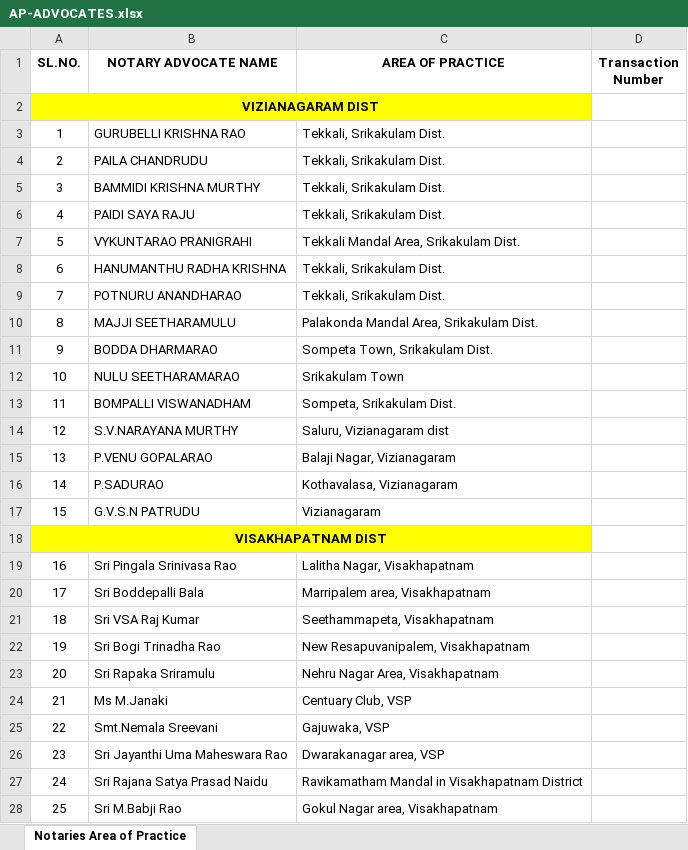
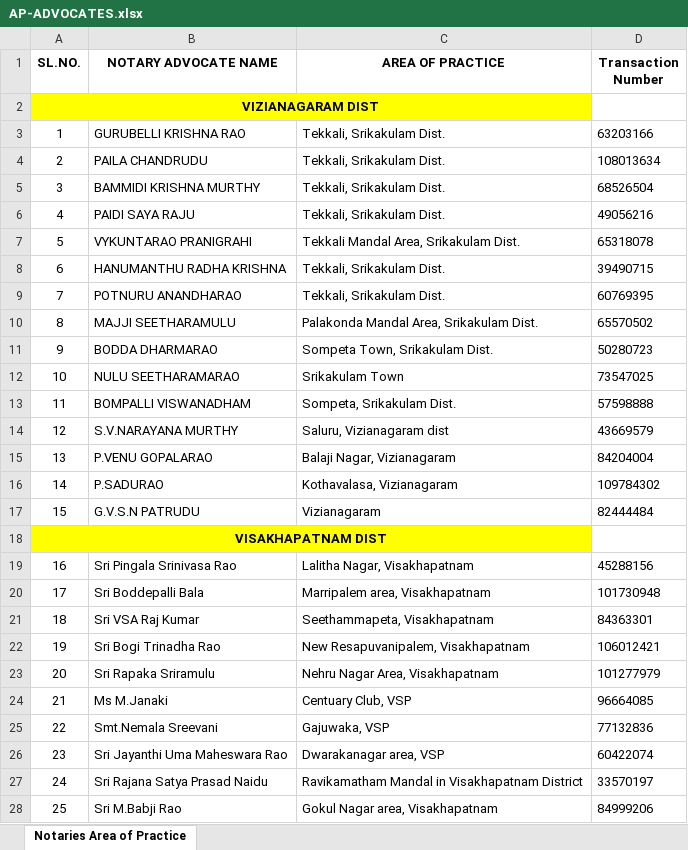
Before and after one commit to DaniyalSarwari/BotsDNA, an Excel workbook: Autosphere/Notary Services/AP-ADVOCATES.xlsx, sheet Notaries Area of Practice, drawn as a sheet; only a part is shown; values as stored, in another font and other column widths than the file's, no borders; the diff covers the shown part only; the diff names each change by its address in the sheet, - before the commit and + after, or states it on an @@ line.

Commit message:
Notary Service Task Completed

```diff
--- a/Autosphere/Notary Services/AP-ADVOCATES.xlsx (sheet Notaries Area of Practice)
+++ b/Autosphere/Notary Services/AP-ADVOCATES.xlsx (sheet Notaries Area of Practice)
-B2:C2 fill: #FFFF00
+B2:C2 fill: none
-D3 (Transaction Number): (empty)
+D3 (Transaction Number): 63203166
-D4 (Transaction Number): (empty)
+D4 (Transaction Number): 108013634
-D5 (Transaction Number): (empty)
+D5 (Transaction Number): 68526504
-D6 (Transaction Number): (empty)
+D6 (Transaction Number): 49056216
-D7 (Transaction Number): (empty)
+D7 (Transaction Number): 65318078
-D8 (Transaction Number): (empty)
+D8 (Transaction Number): 39490715
-D9 (Transaction Number): (empty)
+D9 (Transaction Number): 60769395
-D10 (Transaction Number): (empty)
+D10 (Transaction Number): 65570502
-D11 (Transaction Number): (empty)
+D11 (Transaction Number): 50280723
-D12 (Transaction Number): (empty)
+D12 (Transaction Number): 73547025
-D13 (Transaction Number): (empty)
+D13 (Transaction Number): 57598888
-D14 (Transaction Number): (empty)
+D14 (Transaction Number): 43669579
-D15 (Transaction Number): (empty)
+D15 (Transaction Number): 84204004
-D16 (Transaction Number): (empty)
+D16 (Transaction Number): 109784302
-D17 (Transaction Number): (empty)
+D17 (Transaction Number): 82444484
-B18:C18 fill: #FFFF00
+B18:C18 fill: none
-D19 (Transaction Number): (empty)
+D19 (Transaction Number): 45288156
-D20 (Transaction Number): (empty)
+D20 (Transaction Number): 101730948
-D21 (Transaction Number): (empty)
+D21 (Transaction Number): 84363301
-D22 (Transaction Number): (empty)
+D22 (Transaction Number): 106012421
-D23 (Transaction Number): (empty)
+D23 (Transaction Number): 101277979
-D24 (Transaction Number): (empty)
+D24 (Transaction Number): 96664085
-D25 (Transaction Number): (empty)
+D25 (Transaction Number): 77132836
-D26 (Transaction Number): (empty)
+D26 (Transaction Number): 60422074
-D27 (Transaction Number): (empty)
+D27 (Transaction Number): 33570197
-D28 (Transaction Number): (empty)
+D28 (Transaction Number): 84999206
```
Also changed, not shown: 538 edited cells and cell formats elsewhere in this sheet, 4 other files.
